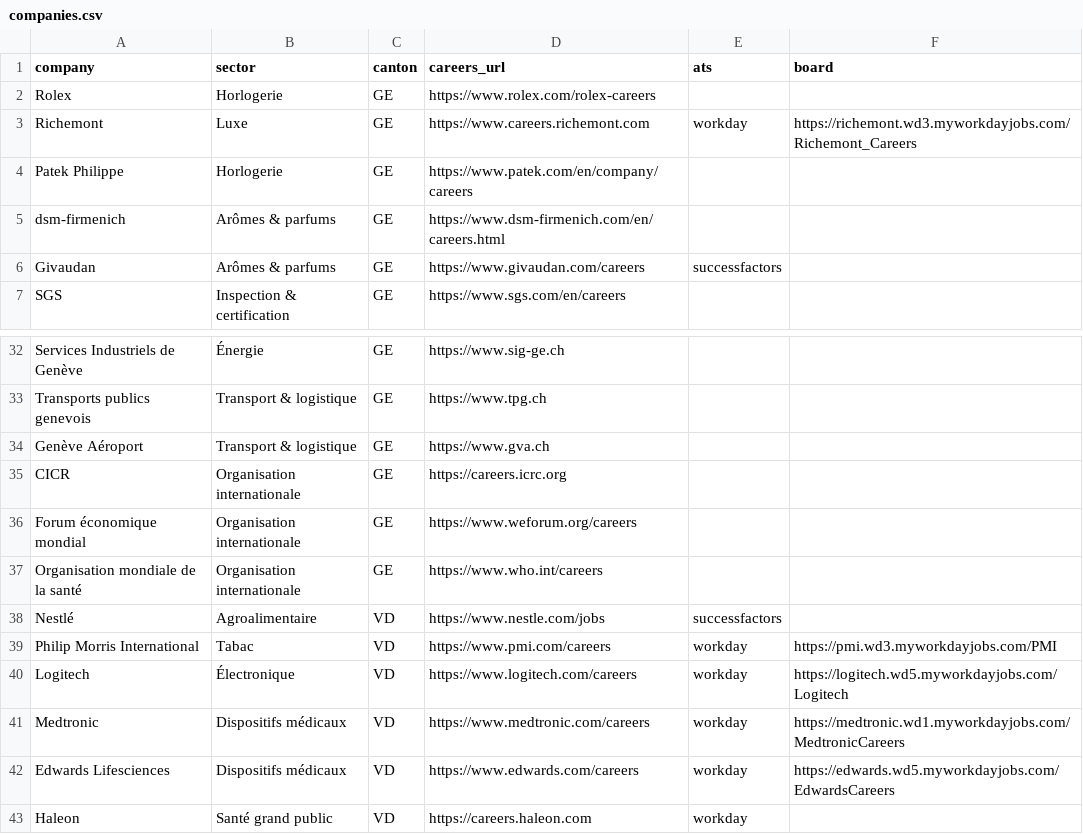
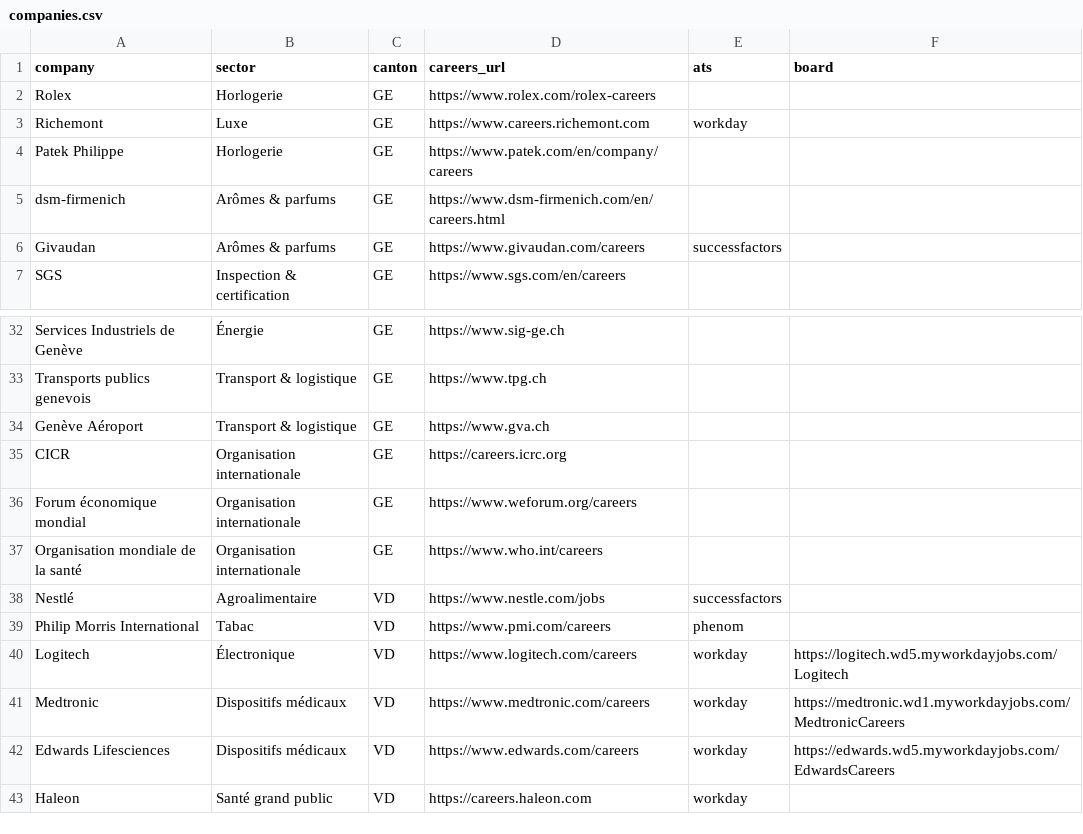
Before and after one commit to mieleif/job-rec-ai, a CSV file: data/companies.csv, drawn as a sheet; only a part is shown, gaps mark what is left out.

```diff
--- a/data/companies.csv
+++ b/data/companies.csv
@@ -2,3 +2,3 @@ company,sector,canton,careers_url,ats,board
 Rolex,Horlogerie,GE,https://www.rolex.com/rolex-careers,,
-Richemont,Luxe,GE,https://www.careers.richemont.com,workday,https://richemont.wd3.myworkdayjobs.com/Richemont_Careers
+Richemont,Luxe,GE,https://www.careers.richemont.com,workday,
 Patek Philippe,Horlogerie,GE,https://www.patek.com/en/company/careers,,
@@ -38,3 +38,3 @@ Organisation mondiale de la santé,Organisation internationale,GE,https://www.wh
 Nestlé,Agroalimentaire,VD,https://www.nestle.com/jobs,successfactors,
-Philip Morris International,Tabac,VD,https://www.pmi.com/careers,workday,https://pmi.wd3.myworkdayjobs.com/PMI
+Philip Morris International,Tabac,VD,https://www.pmi.com/careers,phenom,
 Logitech,Électronique,VD,https://www.logitech.com/careers,workday,https://logitech.wd5.myworkdayjobs.com/Logitech
```
Also changed, not shown: 9 other files.
